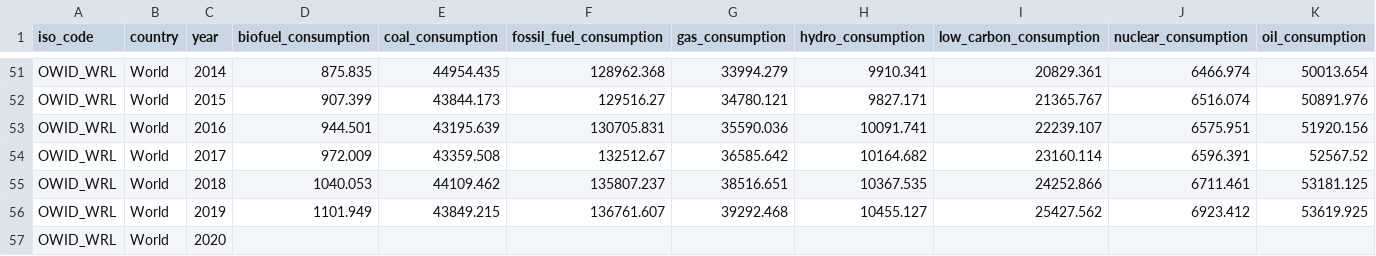
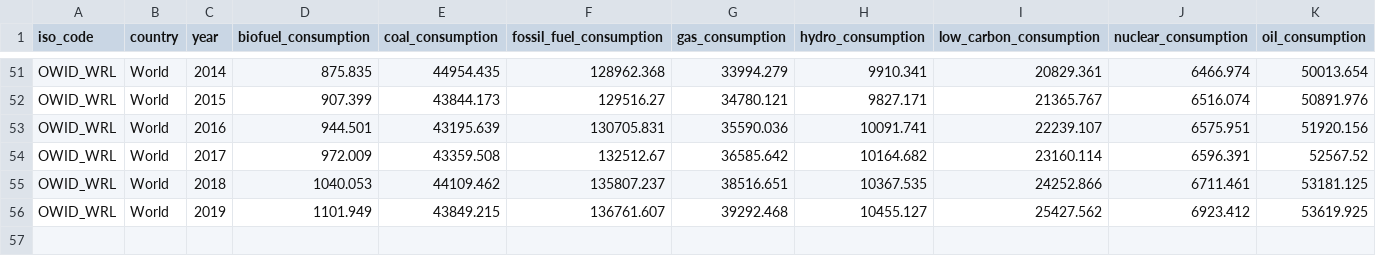
Before and after one commit to lee-jian-hui/FIT3179-project-vis-2, a CSV file: code/data/world-energy-consumption-sum(1965-2019).csv (was code/data/world-energy-consumption-sum(1965-).csv), drawn as a sheet; only a part is shown, gaps mark what is left out; rows hold the shown columns only; the diff names each change by its address in the sheet, - before the commit and + after, or states it on an @@ line.

Commit message:
added long format world energy consumption

```diff
--- a/code/data/world-energy-consumption-sum(1965-).csv
+++ b/code/data/world-energy-consumption-sum(1965-2019).csv
-row 57: OWID_WRL | World | 2020
```
Also changed, not shown: 2 other files.
